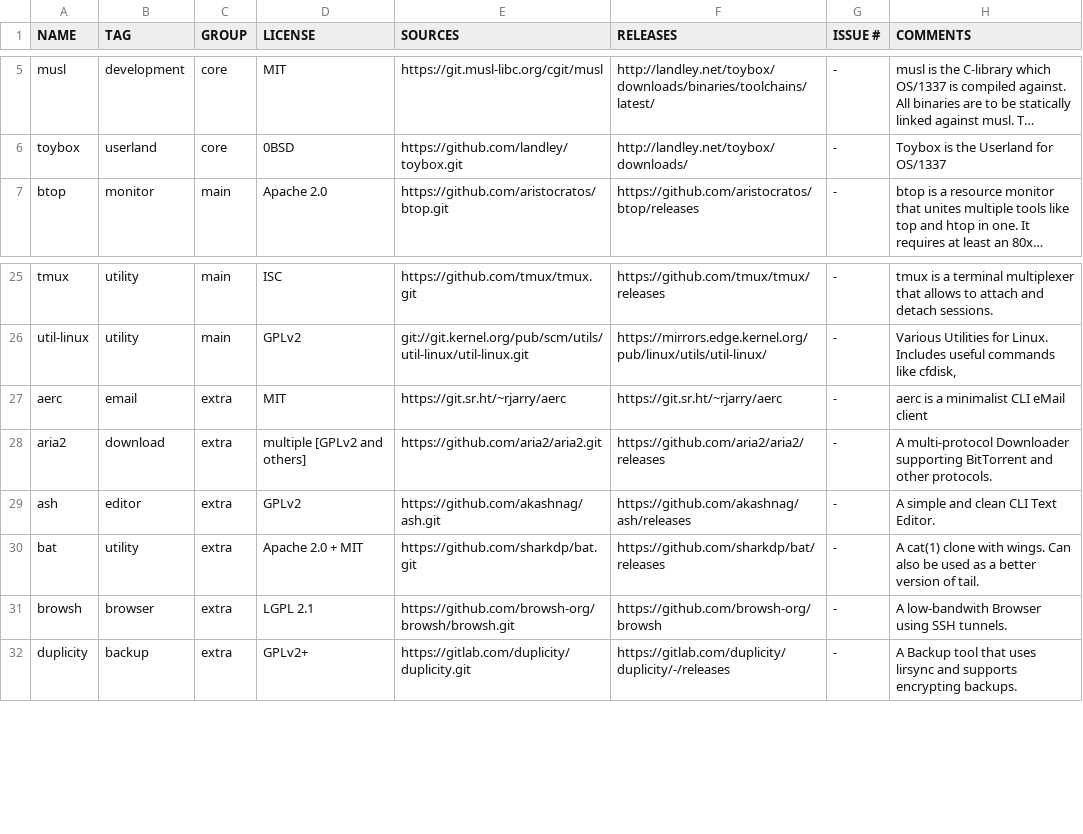
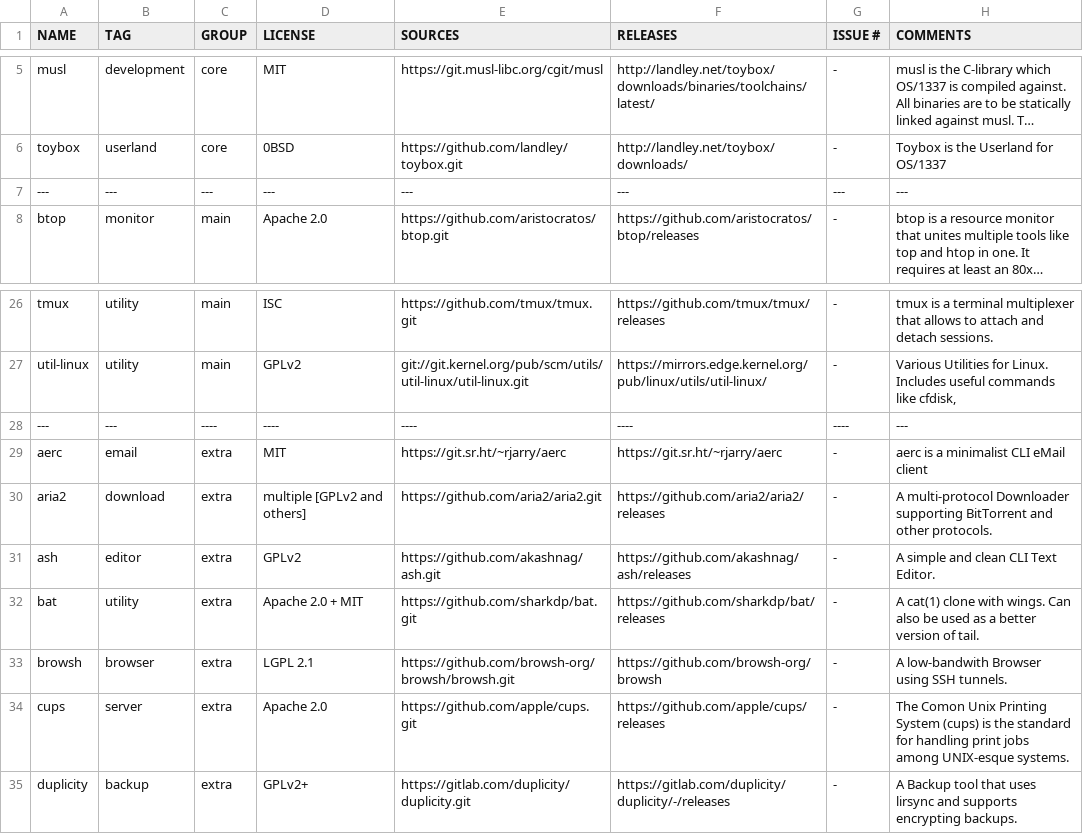
Before and after one commit to OS-1337/pkgs, a TSV file: docs/WISHLIST.tsv, drawn as a sheet; only a part is shown, gaps mark what is left out; long unchanged cells end in …; the diff names each change by its address in the sheet, - before the commit and + after, or states it on an @@ line.

Commit message:
Added cups to WISHLIST.tsv

```diff
--- a/docs/WISHLIST.tsv
+++ b/docs/WISHLIST.tsv
+row 7: --- | --- | --- | --- | --- | --- | --- | ---
+row 28: --- | --- | ---- | ---- | ---- | ---- | ---- | ---
+row 34: cups | server | extra | Apache 2.0 | https://github.com/apple/cups.git | https://github.com/apple/cups/releases | - | The Comon Unix Printing System (cups) is the standard for handling print jobs among UNIX-esque systems.
```
